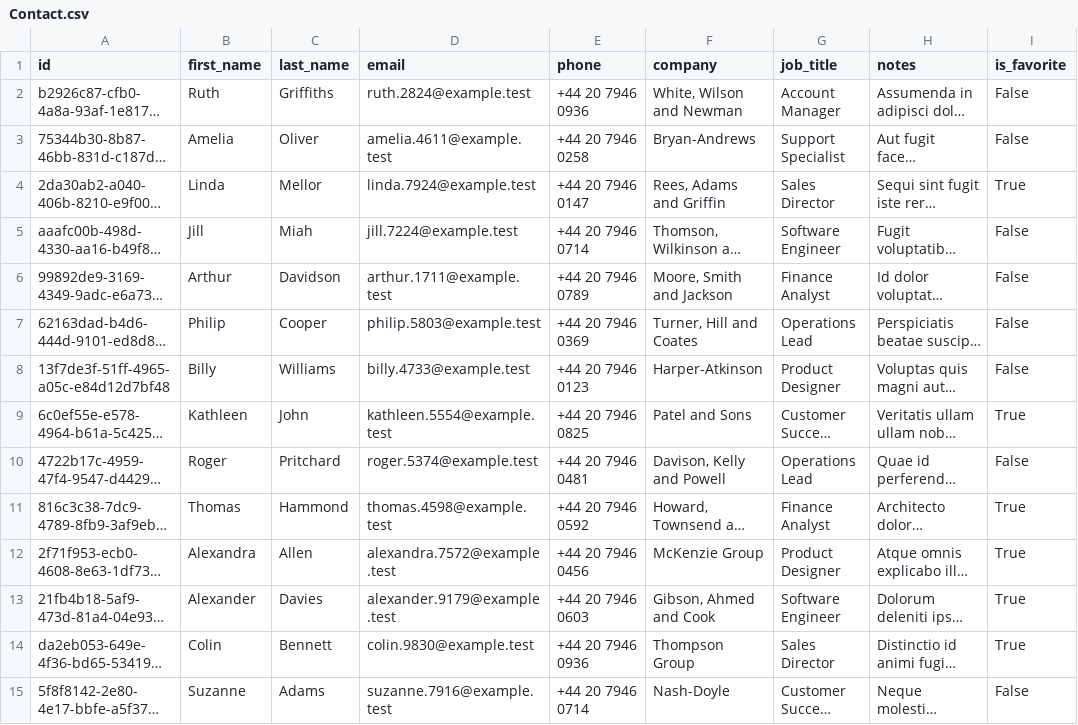
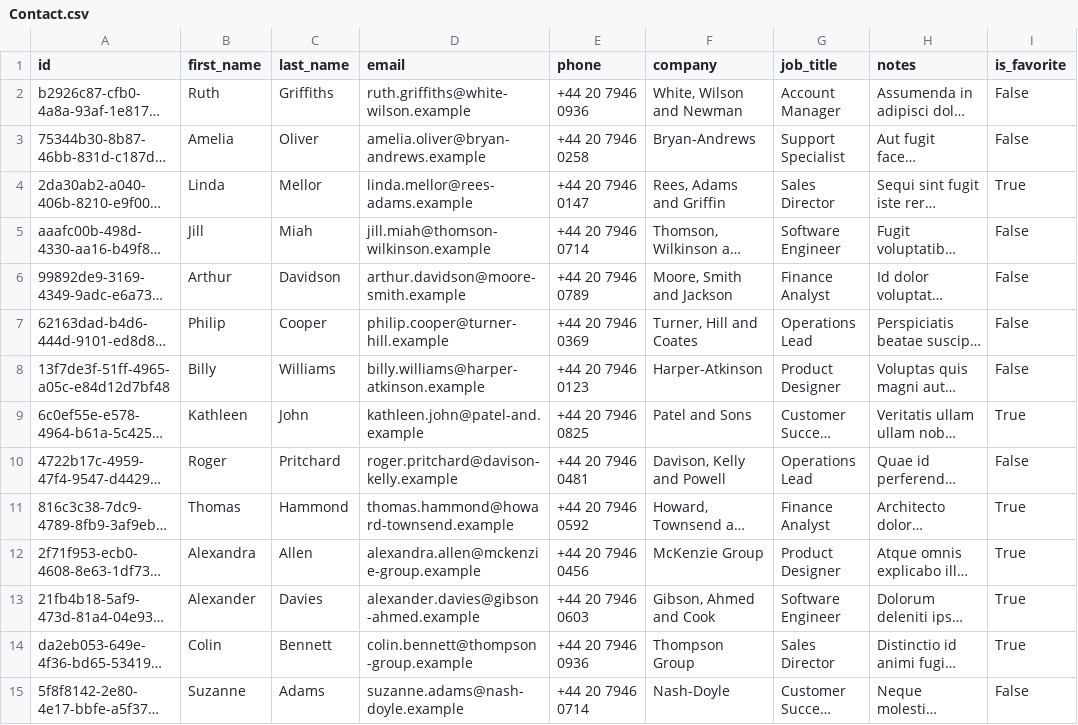
Before and after one commit to manwithacat/dazzle, a CSV file: examples/contact_manager/demo_data/Contact.csv, drawn as a sheet; only a part is shown; long unchanged cells end in …; the diff covers the shown part only; the diff names each change by its address in the sheet, - before the commit and + after, or states it on an @@ line.

Commit message:
fix(qa): #1626 R4 capture settle + R6 metric/email polish
Swallow Playwright TimeoutError on HTMX settle so multi-region desks
keep stills (pay_desk/my_invoices). Omit absurd delta_pct (>200%) from
stock seed noise; story domains for contact heroes; recapture discovers
actual serve URL via runtime.json when preferred port rebinds.

```diff
--- a/examples/contact_manager/demo_data/Contact.csv
+++ b/examples/contact_manager/demo_data/Contact.csv
-D2 (email): ruth.2824@example.test
+D2 (email): ruth.griffiths@white-wilson.example
-D3 (email): amelia.4611@example.test
+D3 (email): amelia.oliver@bryan-andrews.example
-D4 (email): linda.7924@example.test
+D4 (email): linda.mellor@rees-adams.example
-D5 (email): jill.7224@example.test
+D5 (email): jill.miah@thomson-wilkinson.example
-D6 (email): arthur.1711@example.test
+D6 (email): arthur.davidson@moore-smith.example
-D7 (email): philip.5803@example.test
+D7 (email): philip.cooper@turner-hill.example
-D8 (email): billy.4733@example.test
+D8 (email): billy.williams@harper-atkinson.example
-D9 (email): kathleen.5554@example.test
+D9 (email): kathleen.john@patel-and.example
-D10 (email): roger.5374@example.test
+D10 (email): roger.pritchard@davison-kelly.example
-D11 (email): thomas.4598@example.test
+D11 (email): thomas.hammond@howard-townsend.example
-D12 (email): alexandra.7572@example.test
+D12 (email): alexandra.allen@mckenzie-group.example
-D13 (email): alexander.9179@example.test
+D13 (email): alexander.davies@gibson-ahmed.example
-D14 (email): colin.9830@example.test
+D14 (email): colin.bennett@thompson-group.example
-D15 (email): suzanne.7916@example.test
+D15 (email): suzanne.adams@nash-doyle.example
```
Also changed, not shown: 16 edited cells elsewhere in this file, 8 other files.
